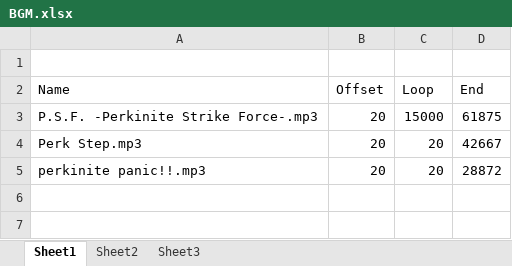
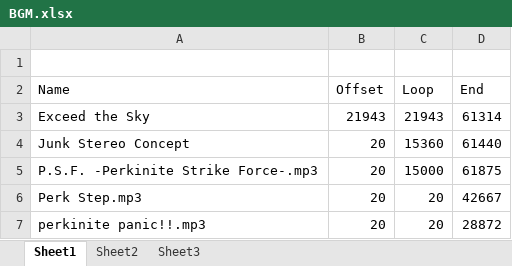
Before and after one commit to Excel/Perkinites-, an Excel workbook: xml/BGM.xlsx, sheet Sheet1, drawn as a sheet; values as stored, in another font and other column widths than the file's, no borders; table styles not drawn; the diff names each change by its address in the sheet, - before the commit and + after, or states it on an @@ line.

```diff
--- a/xml/BGM.xlsx (sheet Sheet1)
+++ b/xml/BGM.xlsx (sheet Sheet1)
+row 3: Exceed the Sky | 21943 | 21943 | 61314
+row 4: Junk Stereo Concept | 20 | 15360 | 61440
```
Also changed, not shown: xml/Abilities.xlsx, 24 other files.
